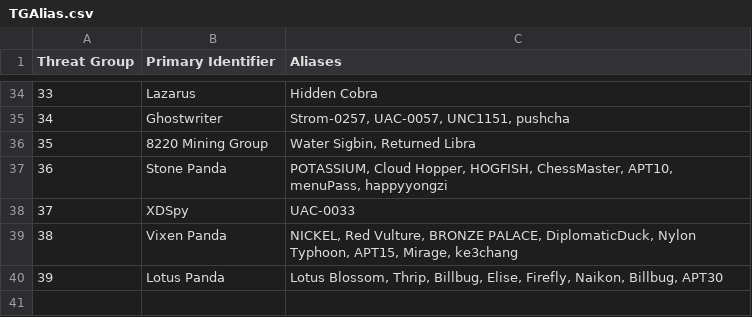
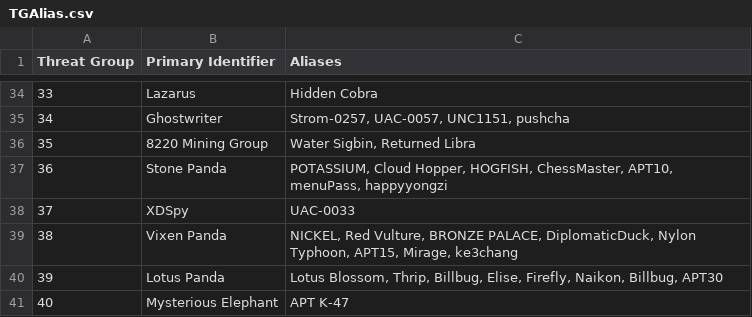
Before and after one commit to cheezee0101/ATG, a CSV file: TGAlias.csv, drawn as a sheet; only a part is shown, gaps mark what is left out; the diff names each change by its address in the sheet, - before the commit and + after, or states it on an @@ line.

Commit message:
Update TGAlias.csv

```diff
--- a/TGAlias.csv
+++ b/TGAlias.csv
+row 41: 40 | Mysterious Elephant | APT K-47
```
